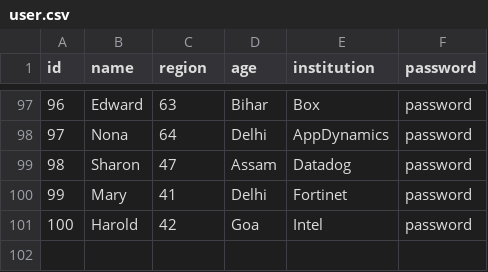
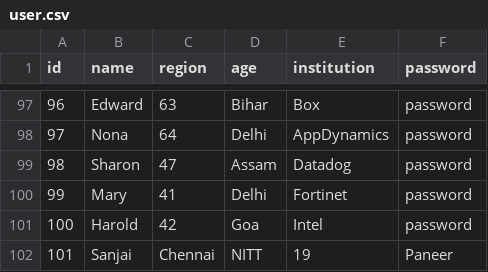
Before and after one commit to Paneer007/ADSA-Project, a CSV file: data/seeds/user.csv, drawn as a sheet; only a part is shown, gaps mark what is left out; the diff names each change by its address in the sheet, - before the commit and + after, or states it on an @@ line.

```diff
--- a/data/seeds/user.csv
+++ b/data/seeds/user.csv
+row 102: 101 | Sanjai | Chennai | NITT | 19 | Paneer
```
Also changed, not shown: data/seeds/hashtags.csv, data/seeds/relation.csv, 15 other files.
